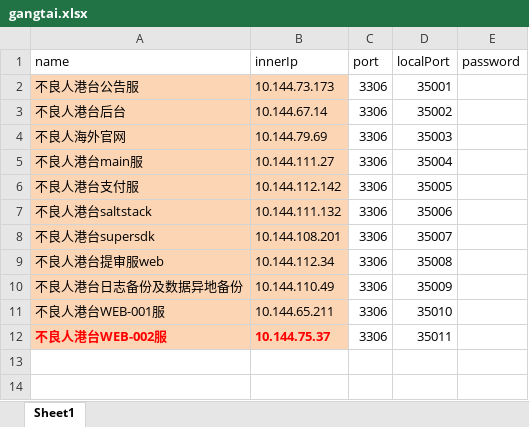
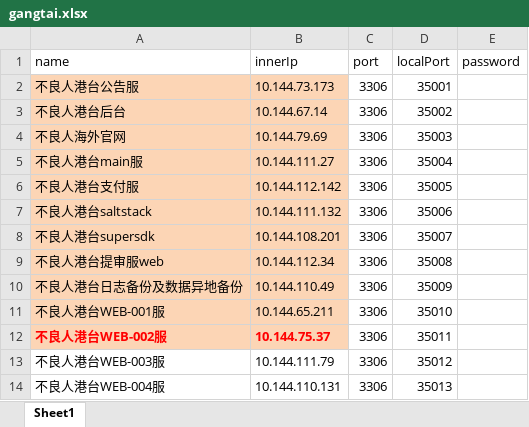
Before and after one commit to yutuer/mini, an Excel workbook: src/main/resources/excel/gangtai.xlsx, sheet Sheet1, drawn as a sheet; values as stored, in another font and other column widths than the file's, no borders; the diff names each change by its address in the sheet, - before the commit and + after, or states it on an @@ line.

```diff
--- a/src/main/resources/excel/gangtai.xlsx (sheet Sheet1)
+++ b/src/main/resources/excel/gangtai.xlsx (sheet Sheet1)
+row 13: 不良人港台WEB-003服 | 10.144.111.79 | 3306 | 35012
+row 14: 不良人港台WEB-004服 | 10.144.110.131 | 3306 | 35013
```
Also changed, not shown: 10 other files.
